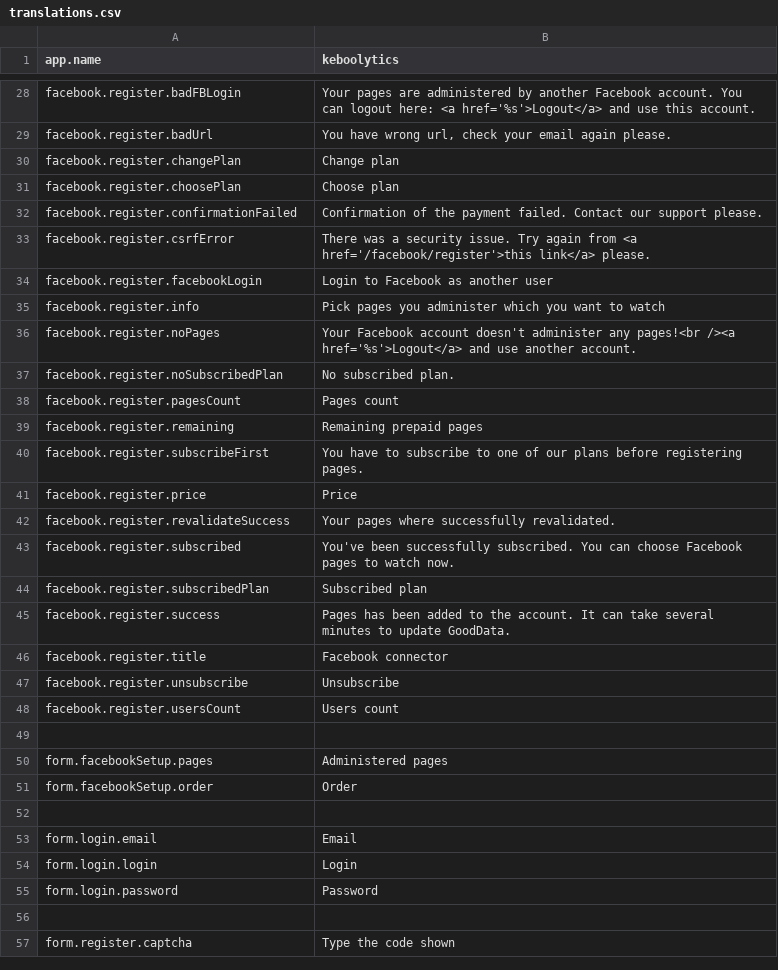
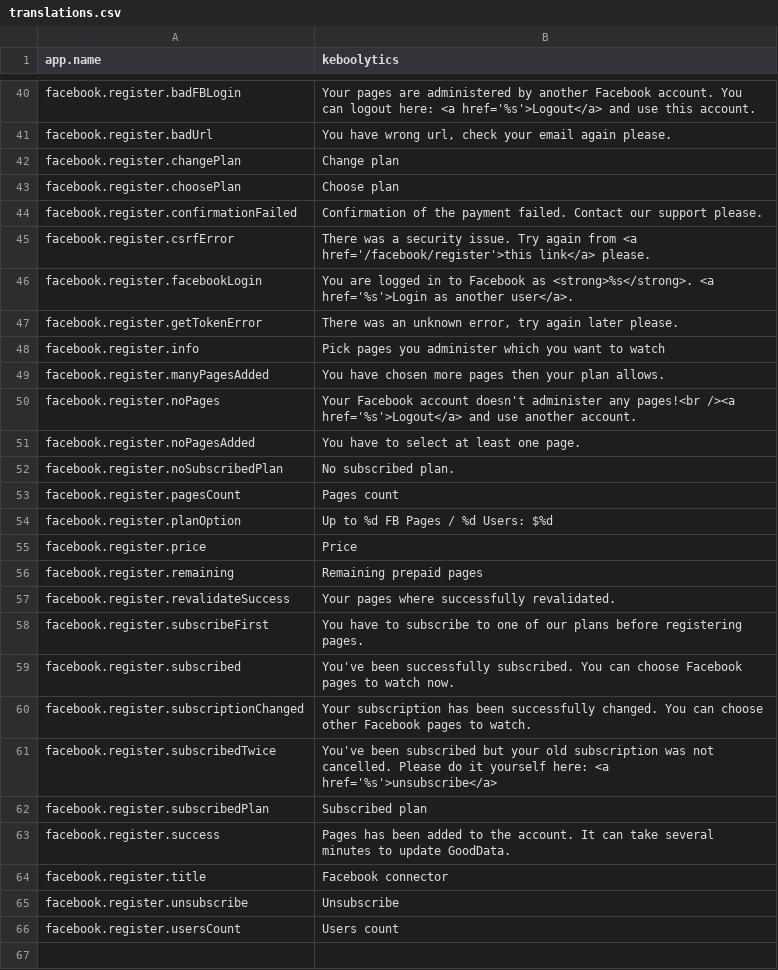
Before and after one commit to keboola/bi-facebook-fans, a CSV file: application/languages/en/translations.csv, drawn as a sheet; only a part is shown, gaps mark what is left out; the shorter side is filled out with more unchanged rows; the diff covers the shown part only.

Commit message:
Paypal subscription + change, captcha js validation, lost password, minor fixes

```diff
--- a/application/languages/en/translations.csv
+++ b/application/languages/en/translations.csv
@@ -33,12 +45,18 @@ facebook.register.confirmationFailed;Confirmation of the payment failed. Contact
 facebook.register.csrfError;There was a security issue. Try again from <a href='/facebook/register'>this link</a> please.
-facebook.register.facebookLogin;Login to Facebook as another user
+facebook.register.facebookLogin;You are logged in to Facebook as <strong>%s</strong>. <a href='%s'>Login as another user</a>.
+facebook.register.getTokenError;There was an unknown error, try again later please.
 facebook.register.info;Pick pages you administer which you want to watch
+facebook.register.manyPagesAdded;You have chosen more pages then your plan allows.
 facebook.register.noPages;Your Facebook account doesn't administer any pages!<br /><a href='%s'>Logout</a> and use another account.
+facebook.register.noPagesAdded;You have to select at least one page.
 facebook.register.noSubscribedPlan;No subscribed plan.
 facebook.register.pagesCount;Pages count
+facebook.register.planOption;Up to %d FB Pages / %d Users: $%d
+facebook.register.price;Price
 facebook.register.remaining;Remaining prepaid pages
+facebook.register.revalidateSuccess;Your pages where successfully revalidated.
 facebook.register.subscribeFirst;You have to subscribe to one of our plans before registering pages.
-facebook.register.price;Price
-facebook.register.revalidateSuccess;Your pages where successfully revalidated.
 facebook.register.subscribed;You've been successfully subscribed. You can choose Facebook pages to watch now.
+facebook.register.subscriptionChanged;Your subscription has been successfully changed. You can choose other Facebook pages to watch.
+facebook.register.subscribedTwice;You've been subscribed but your old subscription was not cancelled. Please do it yourself here: <a href='%s'>unsubscribe</a>
 facebook.register.subscribedPlan;Subscribed plan
```
Also changed, not shown: 12 added rows and 5 moved rows elsewhere in this file, 25 other files.
